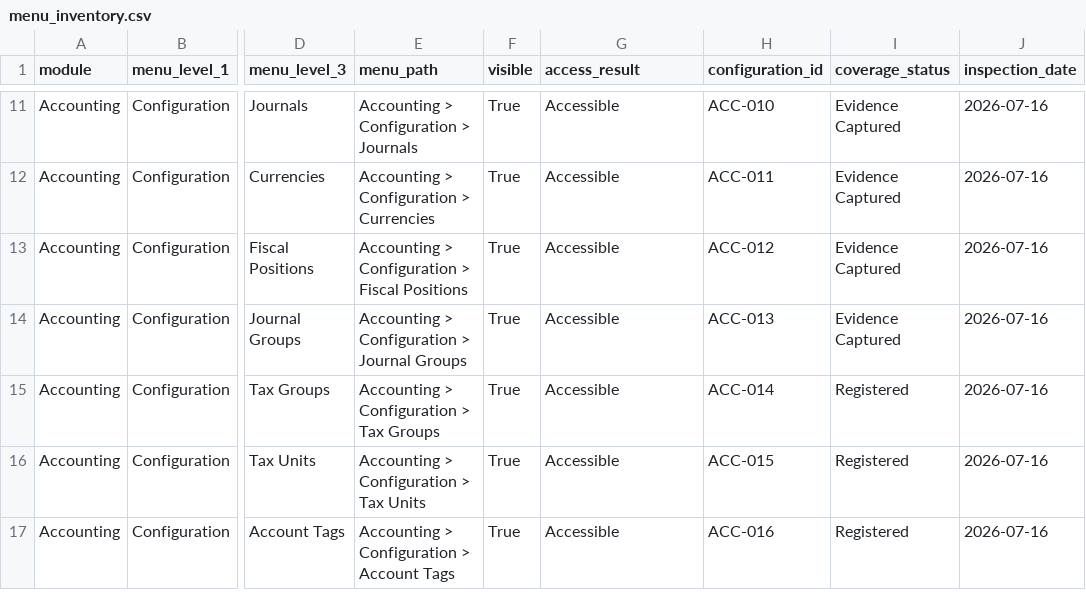
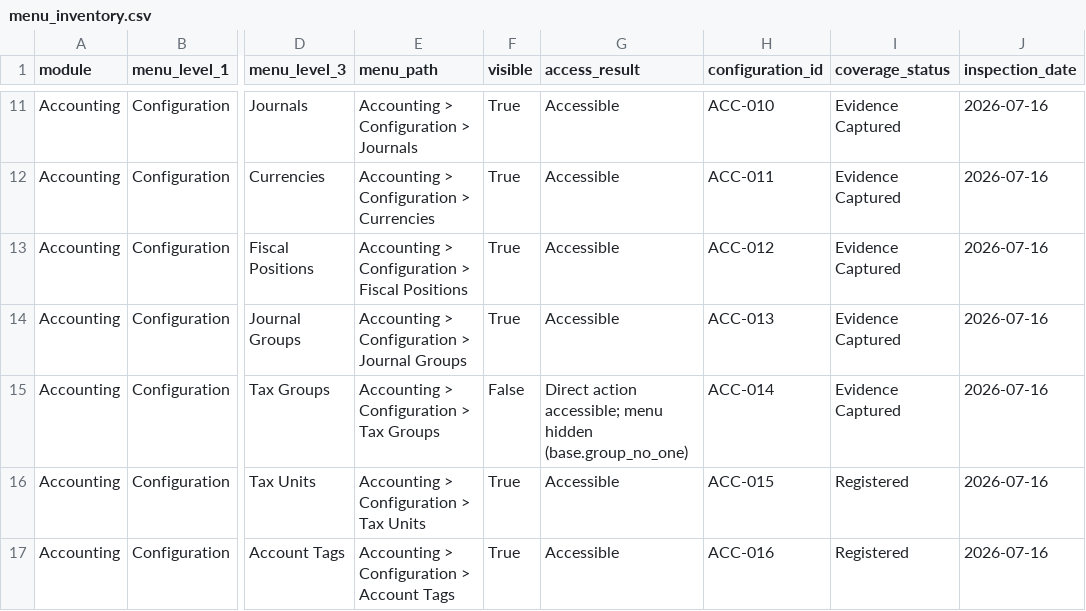
Before and after one commit to View-tum/Odoo18dev, a CSV file: manual/linkweld_odoo18/register/menu_inventory.csv, drawn as a sheet; only a part is shown, gaps mark what is left out; the diff names each change by its address in the sheet, - before the commit and + after, or states it on an @@ line.

```diff
--- a/manual/linkweld_odoo18/register/menu_inventory.csv
+++ b/manual/linkweld_odoo18/register/menu_inventory.csv
-F15 (visible): True
+F15 (visible): False
-G15 (access_result): Accessible
+G15 (access_result): Direct action accessible; menu hidden (base.group_no_one)
-I15 (coverage_status): Registered
+I15 (coverage_status): Evidence Captured
```
Also changed, not shown: manual/linkweld_odoo18/register/configuration_register.csv, manual/linkweld_odoo18/register/evidence_log.csv, 12 other files.
